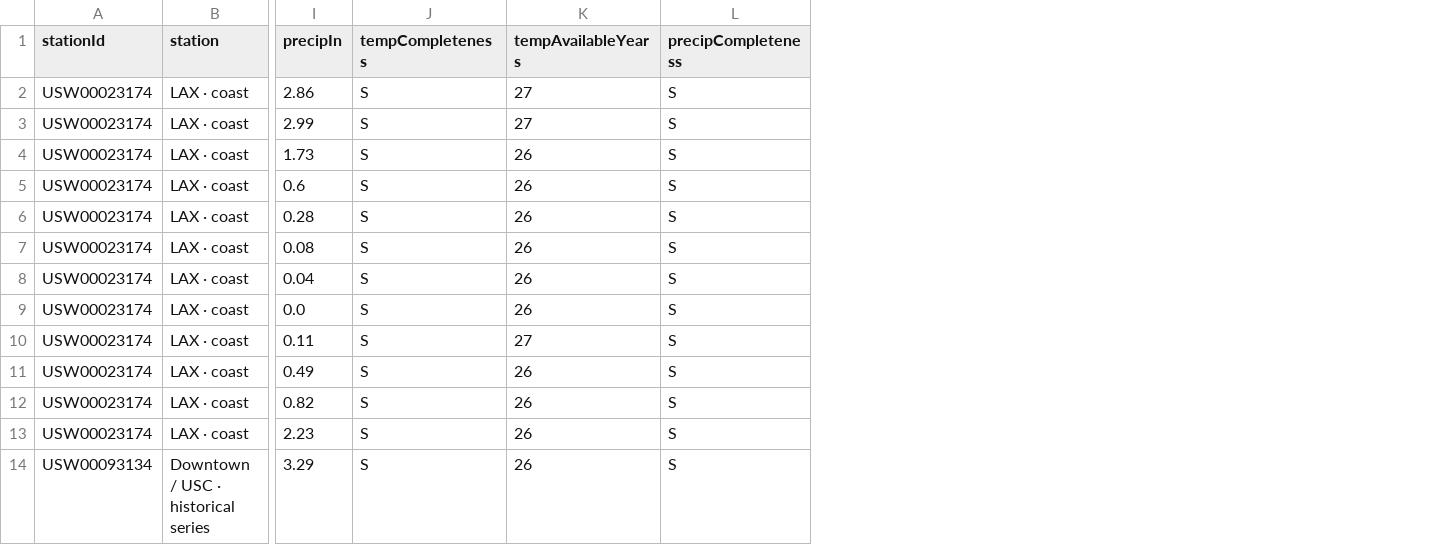
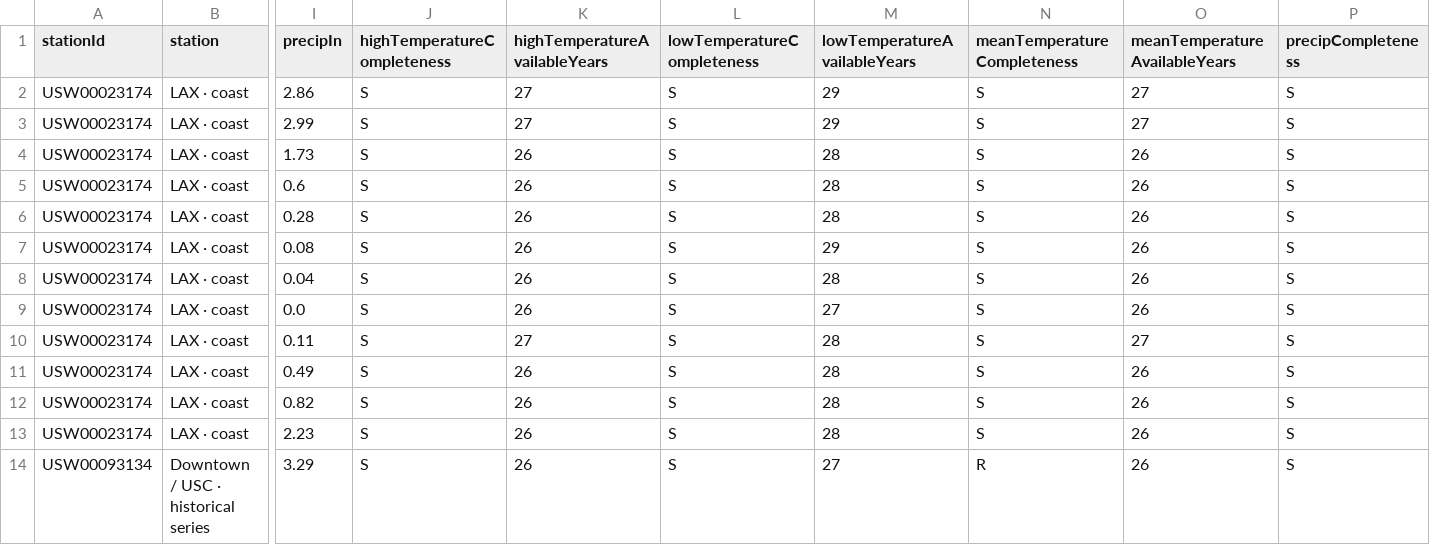
Before and after one commit to mhoydich/pointcast, a CSV file: public/weather-atlas/normals.csv, drawn as a sheet; only a part is shown, gaps mark what is left out; the diff names each change by its address in the sheet, - before the commit and + after, or states it on an @@ line.

```diff
--- a/public/weather-atlas/normals.csv
+++ b/public/weather-atlas/normals.csv
+column L (lowTemperatureCompleteness), rows 2-14: all S
+column M (lowTemperatureAvailableYears), rows 2-14: 29 | 29 | 28 | 28 | 28 | 29 | 28 | 27 | 28 | 28 | 28 | 28 | 27
+column N (meanTemperatureCompleteness), rows 2-14: S | S | S | S | S | S | S | S | S | S | S | S | R
+column O (meanTemperatureAvailableYears), rows 2-14: 27 | 27 | 26 | 26 | 26 | 26 | 26 | 26 | 27 | 26 | 26 | 26 | 26
-J1: tempCompleteness
+J1: highTemperatureCompleteness
-K1: tempAvailableYears
+K1: highTemperatureAvailableYears
```
Also changed, not shown: 4 other files.
